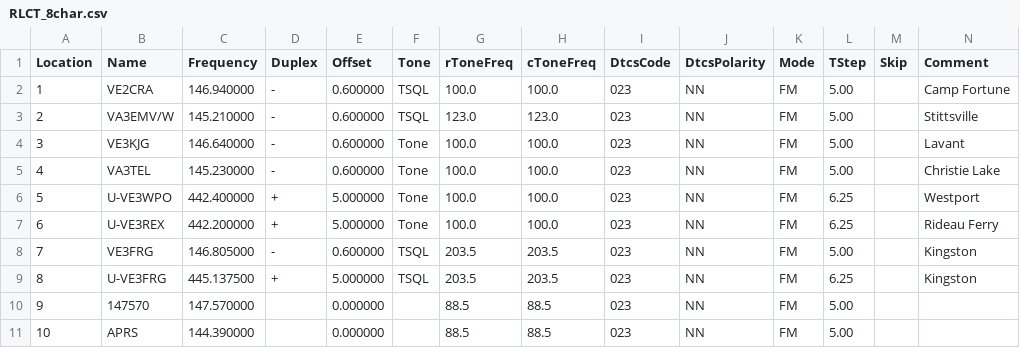
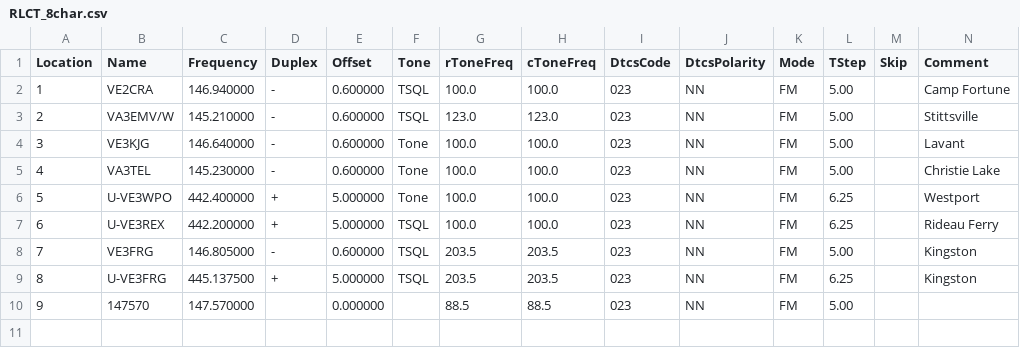
Before and after one commit to tylert/freq-lists, a CSV file: events/RLCT_8char.csv, drawn as a sheet; only a part is shown; rows hold the shown columns only; the diff names each change by its address in the sheet, - before the commit and + after, or states it on an @@ line.

Commit message:
Fix the tones for Rideau Ferry in the event listings too

```diff
--- a/events/RLCT_8char.csv
+++ b/events/RLCT_8char.csv
-F7 (Tone): Tone
+F7 (Tone): TSQL
-row 11: 10 | APRS | 144.390000 |  | 0.000000 |  | 88.5 | 88.5 | 023 | NN | FM | 5.00
```
Also changed, not shown: 2 other files.
